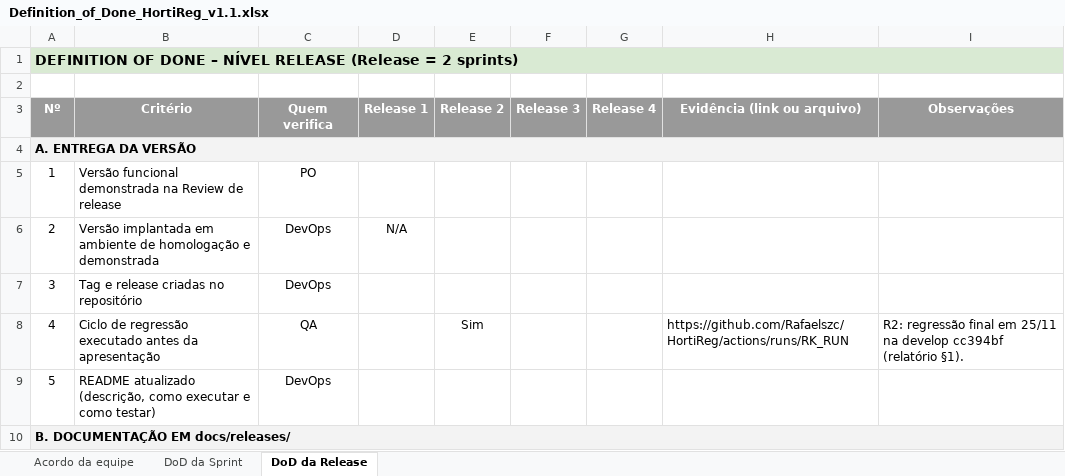
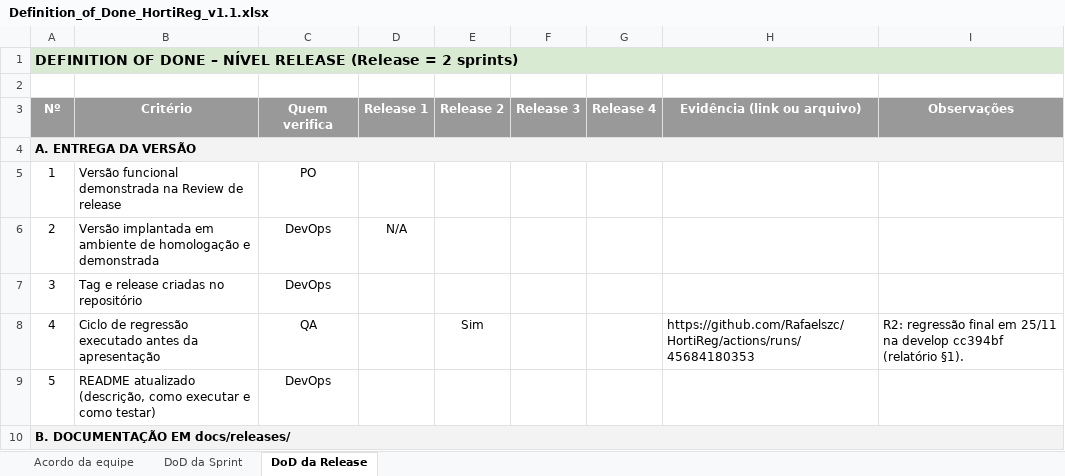
Before and after one commit to Rafaelszc/HortiReg, an Excel workbook: docs/planos/Definition_of_Done_HortiReg_v1.1.xlsx, sheet DoD da Release, drawn as a sheet; only a part is shown; values as stored, in another font and other column widths than the file's, no borders; conditional formats not drawn; the diff names each change by its address in the sheet, - before the commit and + after, or states it on an @@ line.

```diff
--- a/docs/planos/Definition_of_Done_HortiReg_v1.1.xlsx (sheet DoD da Release)
+++ b/docs/planos/Definition_of_Done_HortiReg_v1.1.xlsx (sheet DoD da Release)
-H8 (Evidência (link ou arquivo)): https://github.com/Rafaelszc/HortiReg/actions/runs/RK_RUN
+H8 (Evidência (link ou arquivo)): https://github.com/Rafaelszc/HortiReg/actions/runs/45684180353
```
Also changed, not shown: sheet DoD da Sprint, docs/planos/Plano_de_Qualidade_HortiReg_v1.1.xlsx, 4 other files.
